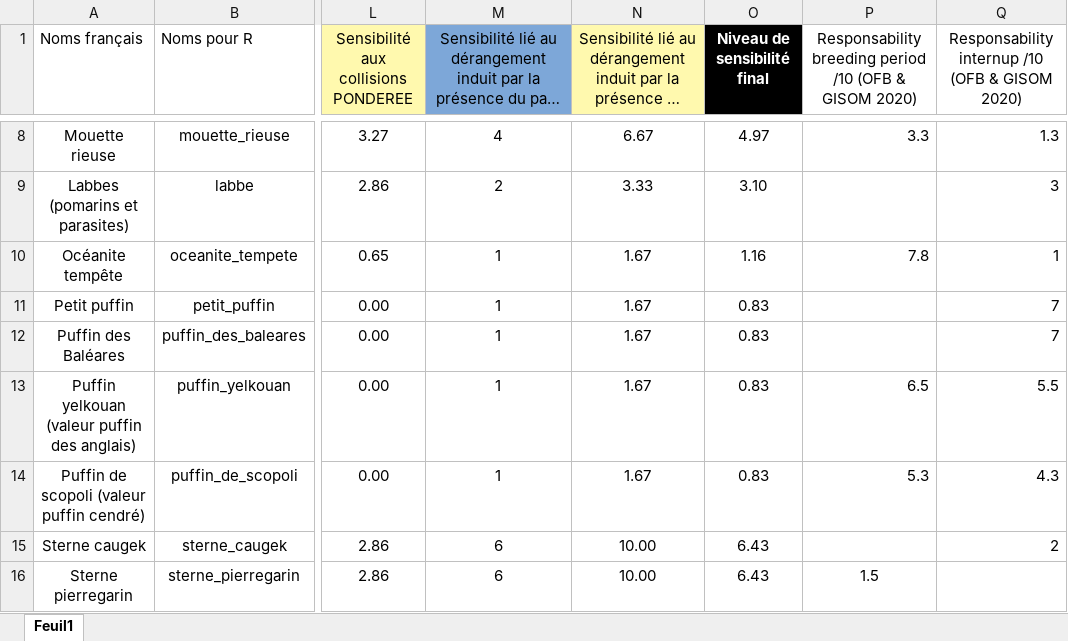
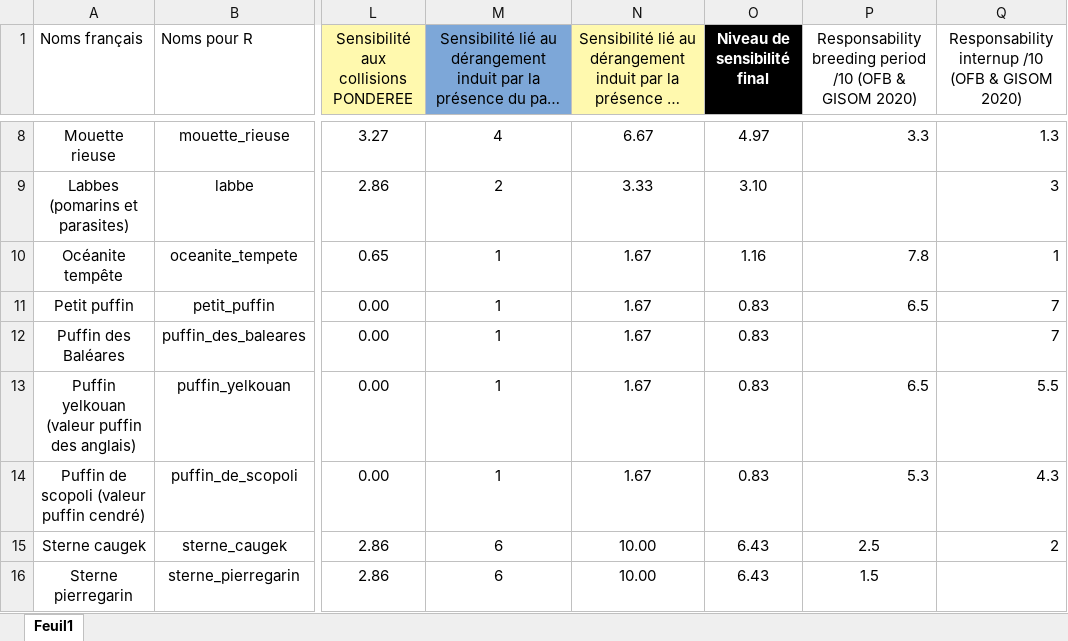
Before and after one commit to louisschroll/stage_M2, an Excel workbook: 6.source/indice_sensibilite_responsabilité.xlsx, sheet Feuil1, drawn as a sheet; only a part is shown, gaps mark what is left out; long unchanged cells end in …; values as stored, in another font and other column widths than the file's, no borders; the diff names each change by its address in the sheet, - before the commit and + after, or states it on an @@ line.

```diff
--- a/6.source/indice_sensibilite_responsabilité.xlsx (sheet Feuil1)
+++ b/6.source/indice_sensibilite_responsabilité.xlsx (sheet Feuil1)
-P11: (empty)
+P11: 6.5
-P15: (empty)
+P15: 2.5
```
Also changed, not shown: 1 other file.
